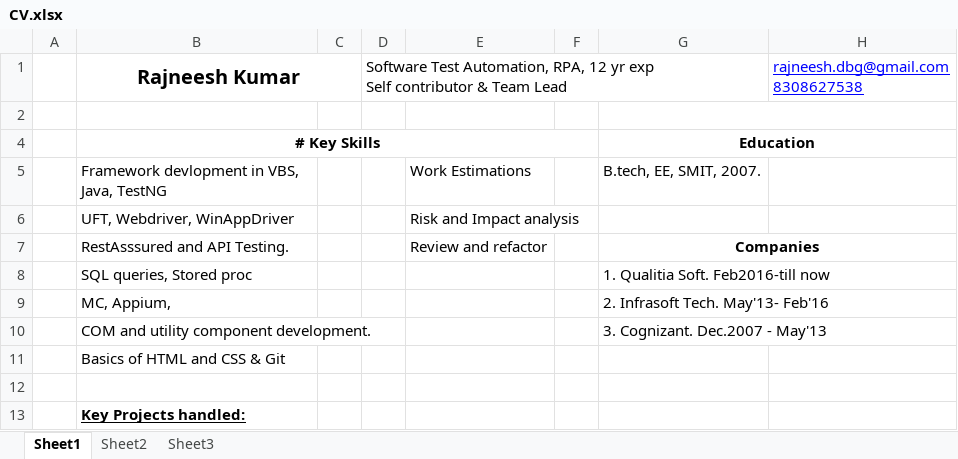
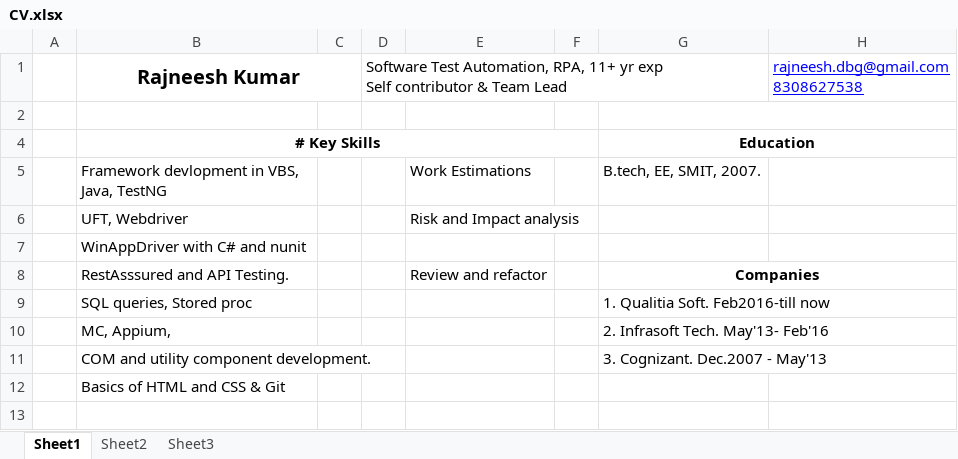
Before and after one commit to RajneeshK2018/hello-world, an Excel workbook: CV.xlsx, sheet Sheet1, drawn as a sheet; only a part is shown; the shorter side is filled out with more unchanged rows; values as stored, in another font and other column widths than the file's, no borders; the diff names each change by its address in the sheet, - before the commit and + after, or states it on an @@ line.

```diff
--- a/CV.xlsx (sheet Sheet1)
+++ b/CV.xlsx (sheet Sheet1)
-D1: …Automation, RPA, 12 yr exp…
+D1: …Automation, RPA, 11+ yr exp…
-B6 (Rajneesh Kumar): UFT, Webdriver, WinAppDriver
+B6 (Rajneesh Kumar): UFT, Webdriver
+row 7:  | WinAppDriver with C# and nunit
```
Also changed, not shown: 1 other file.
